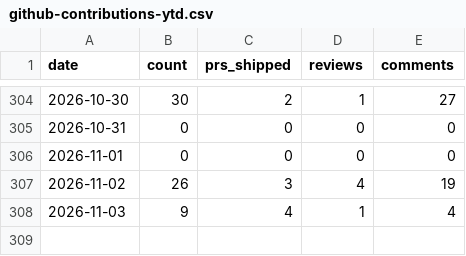
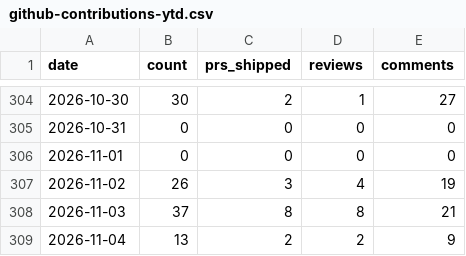
Before and after one commit to MrMarciaOng/github-contribution-chart, a CSV file: output/github-contributions-ytd.csv, drawn as a sheet; only a part is shown, gaps mark what is left out.

```diff
--- a/output/github-contributions-ytd.csv
+++ b/output/github-contributions-ytd.csv
@@ -307,2 +307,3 @@ date,count,prs_shipped,reviews,comments
 2026-11-02,26,3,4,19
-2026-11-03,9,4,1,4
+2026-11-03,37,8,8,21
+2026-11-04,13,2,2,9
```
Also changed, not shown: output/github-activity.csv, output/github-commits-ytd.csv, 17 other files.
